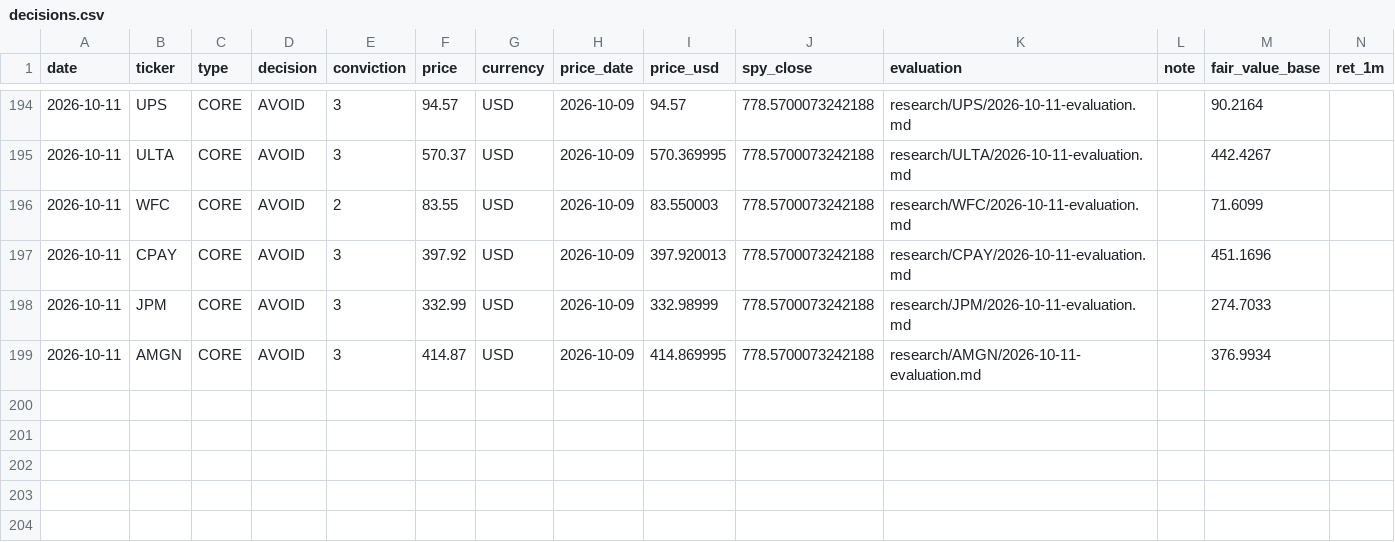
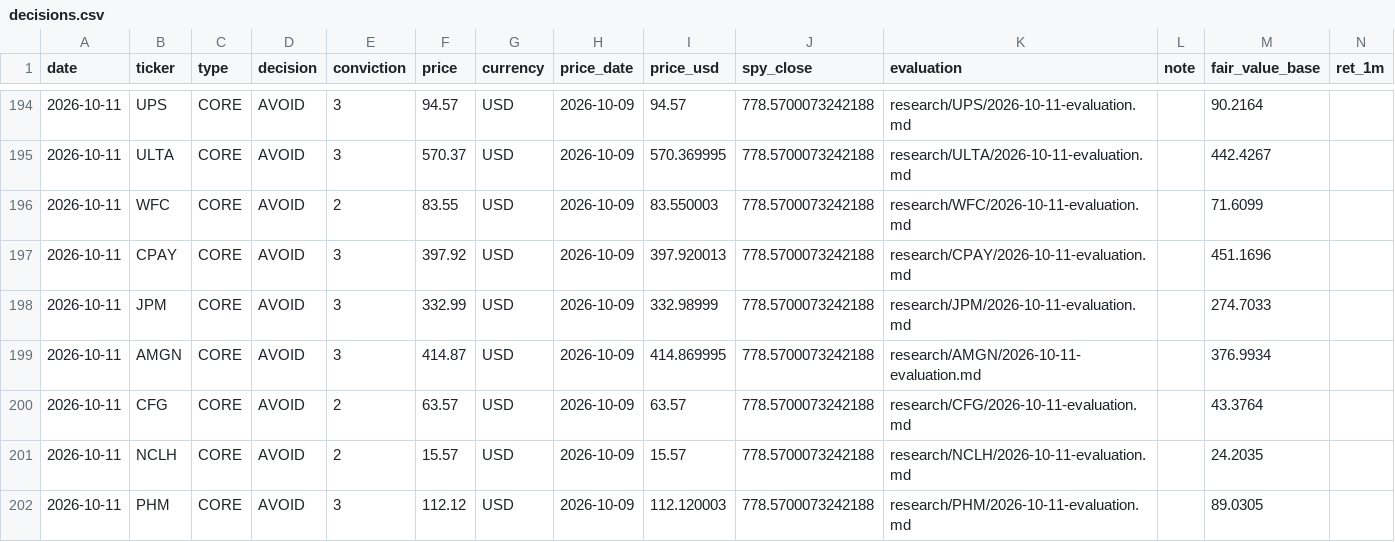
Before and after one commit to oskarajaspinall-cell/paper-portfolio, a CSV file: portfolio/decisions.csv, drawn as a sheet; only a part is shown, gaps mark what is left out; rows hold the shown columns only; the diff names each change by its address in the sheet, - before the commit and + after, or states it on an @@ line.

```diff
--- a/portfolio/decisions.csv
+++ b/portfolio/decisions.csv
+row 200: 2026-10-11 | CFG | CORE | AVOID | 2 | 63.57 | USD | 2026-10-09 | 63.57 | 778.5700073242188 | research/CFG/2026-10-11-evaluation.md |  | 43.3764
+row 201: 2026-10-11 | NCLH | CORE | AVOID | 2 | 15.57 | USD | 2026-10-09 | 15.57 | 778.5700073242188 | research/NCLH/2026-10-11-evaluation.md |  | 24.2035
+row 202: 2026-10-11 | PHM | CORE | AVOID | 3 | 112.12 | USD | 2026-10-09 | 112.120003 | 778.5700073242188 | research/PHM/2026-10-11-evaluation.md |  | 89.0305
```
Also changed, not shown: portfolio/entry_watch.csv, 22 other files.
